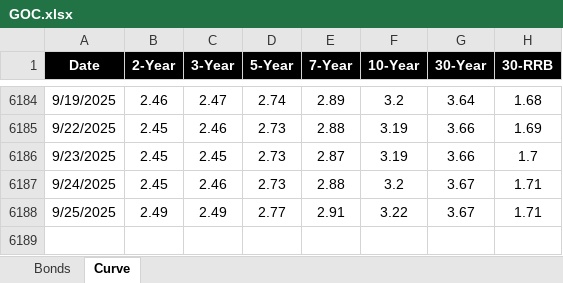
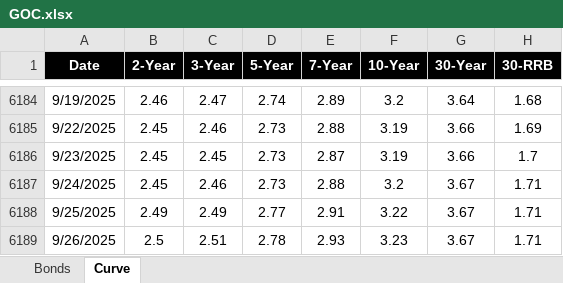
Before and after one commit to NgtvCnvxty/NgtvCnvxty.github.io, an Excel workbook: MarketData/GOC.xlsx, sheet Curve, drawn as a sheet; only a part is shown, gaps mark what is left out; values as stored, in another font and other column widths than the file's, no borders; the diff names each change by its address in the sheet, - before the commit and + after, or states it on an @@ line.

```diff
--- a/MarketData/GOC.xlsx (sheet Curve)
+++ b/MarketData/GOC.xlsx (sheet Curve)
+row 6189: 9/26/2025 | 2.5 | 2.51 | 2.78 | 2.93 | 3.23 | 3.67 | 1.71
```
Also changed, not shown: sheet Bonds, 1 other file.
